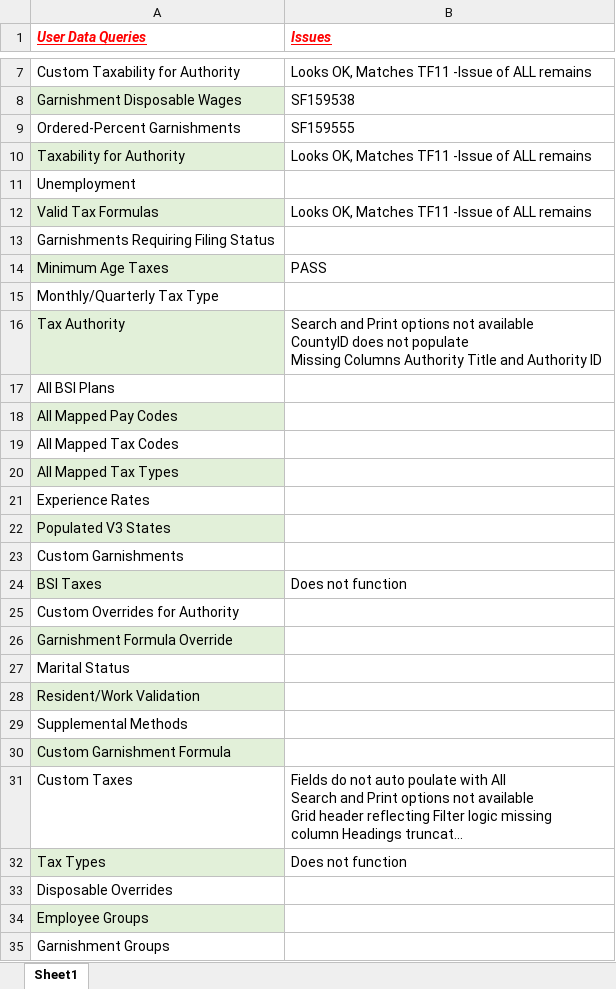
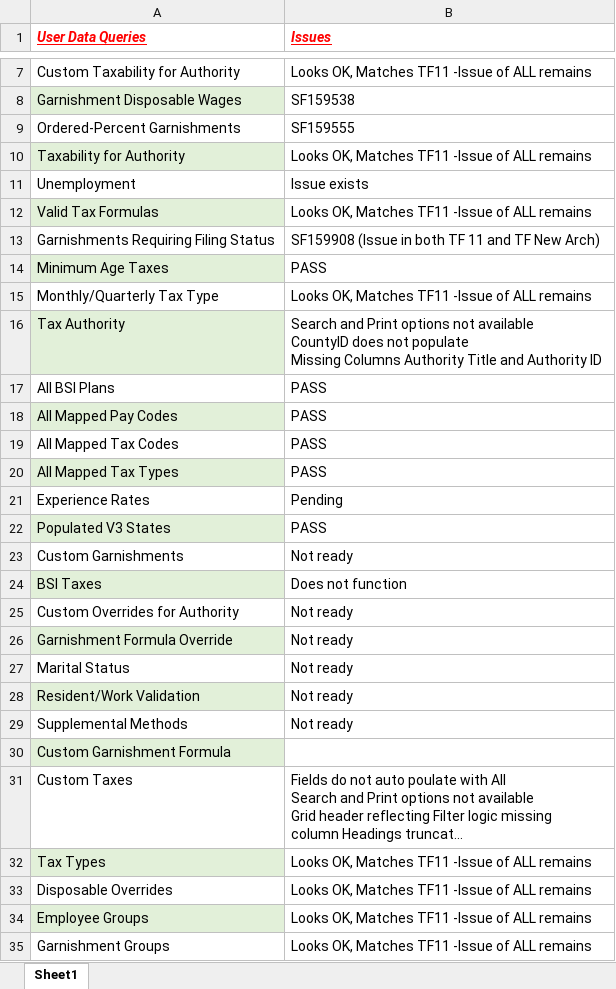
Before and after one commit to winitnaek/tf-new-arch-artifacts-TFPH215042021, an Excel workbook: Testing/Defects_UDQ.xlsx, sheet Sheet1, drawn as a sheet; only a part is shown, gaps mark what is left out; long unchanged cells end in …; values as stored, in another font and other column widths than the file's, no borders; the diff names each change by its address in the sheet, - before the commit and + after, or states it on an @@ line.

```diff
--- a/Testing/Defects_UDQ.xlsx (sheet Sheet1)
+++ b/Testing/Defects_UDQ.xlsx (sheet Sheet1)
-B11 (Issues): (empty)
+B11 (Issues): Issue exists
-B13 (Issues): (empty)
+B13 (Issues): SF159908 (Issue in both TF 11 and TF New Arch)
-B15 (Issues): (empty)
+B15 (Issues): Looks OK, Matches TF11 -Issue of ALL remains
-B17:B20 (Issues): (empty)
+B17:B20 (Issues): PASS
-B21 (Issues): (empty)
+B21 (Issues): Pending
-B22 (Issues): (empty)
+B22 (Issues): PASS
-B23 (Issues): (empty)
+B23 (Issues): Not ready
-B25:B29 (Issues): (empty)
+B25:B29 (Issues): Not ready
-B32 (Issues): Does not function
+B32 (Issues): Looks OK, Matches TF11 -Issue of ALL remains
-B33:B35 (Issues): (empty)
+B33:B35 (Issues): Looks OK, Matches TF11 -Issue of ALL remains
```
Also changed, not shown: Analysis/TF-UI-Commonalities-Analysis.xlsx, Grouping in TF_DRAFT.xlsx, 1 other file.
